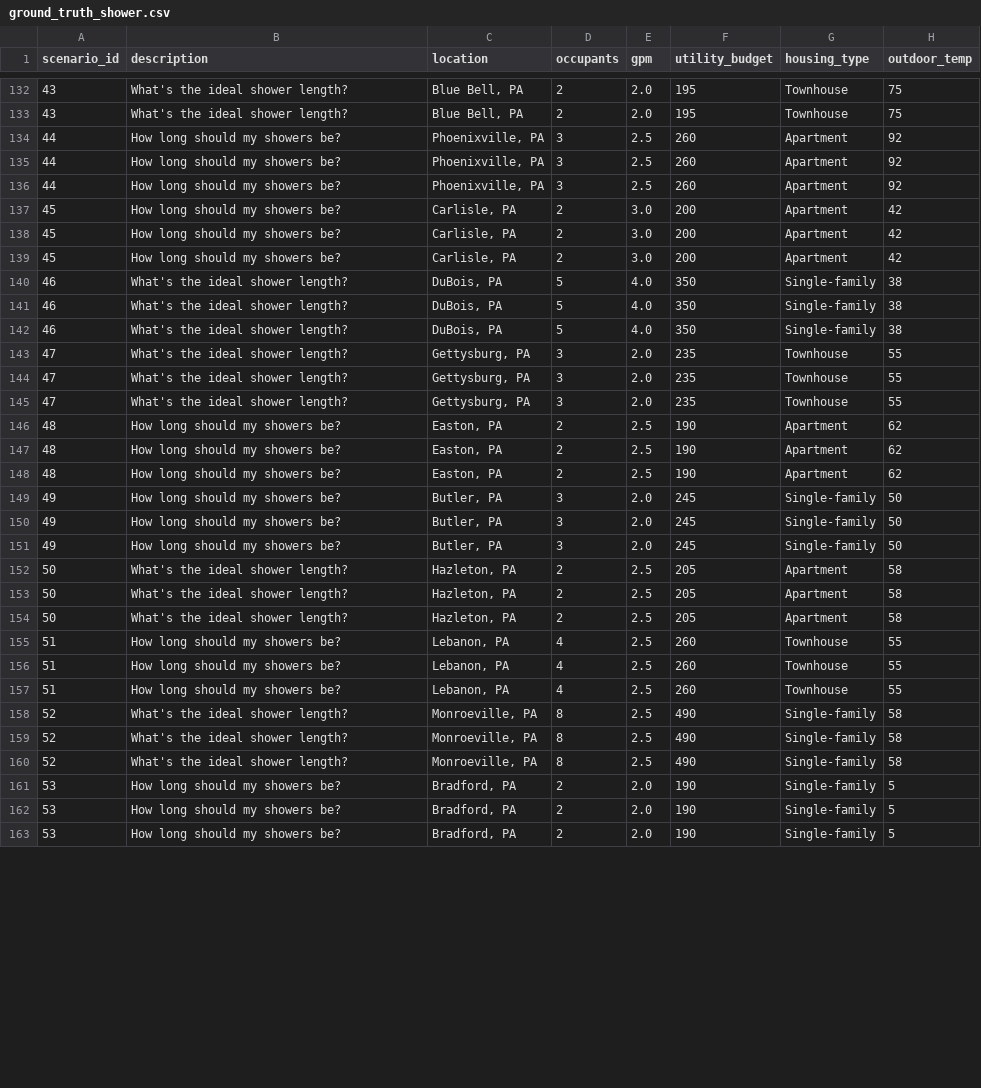
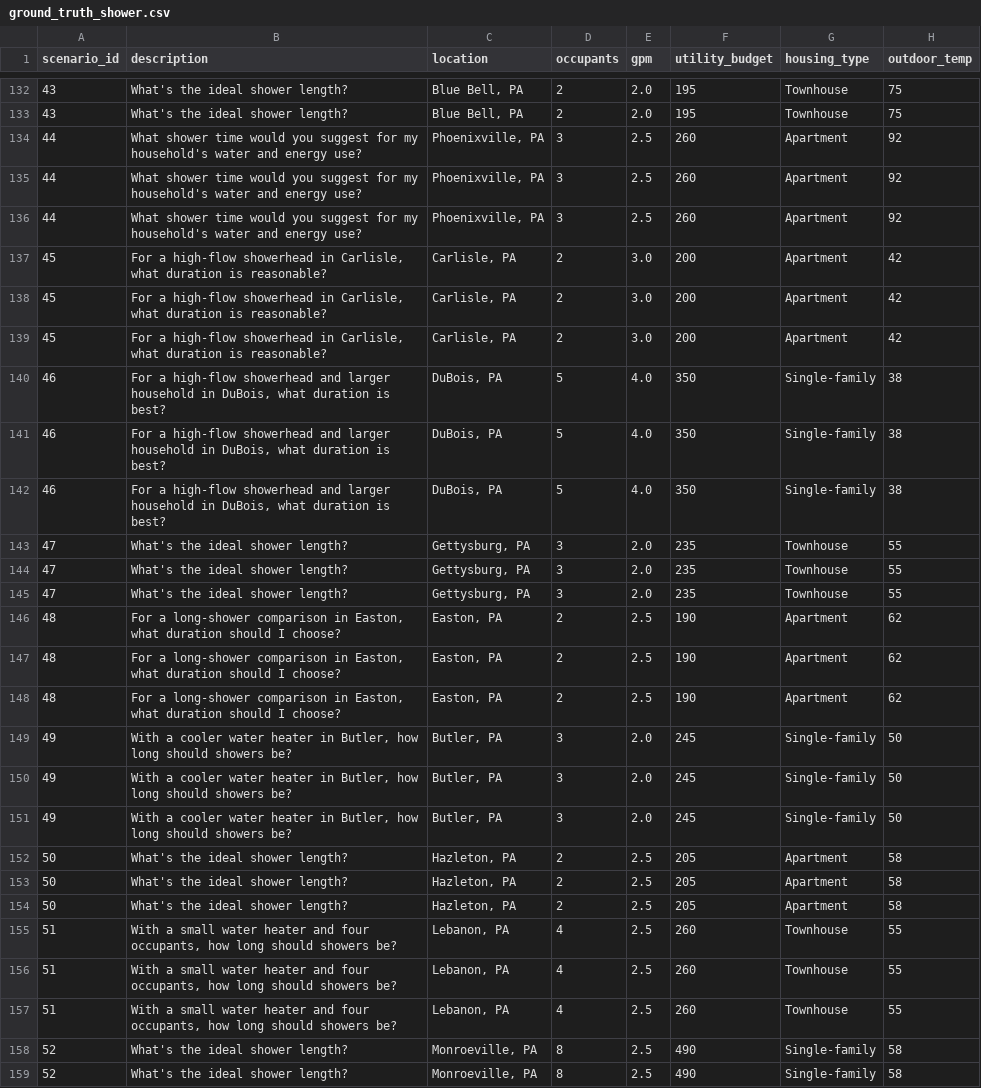
Before and after one commit to AN00927/LLM-MCDA-Paper, a CSV file: Ground Truth/ground_truth_shower.csv, drawn as a sheet; only a part is shown, gaps mark what is left out; the shorter side is filled out with more unchanged rows; the diff covers the shown part only; the diff names each change by its address in the sheet, - before the commit and + after, or states it on an @@ line.

```diff
--- a/Ground Truth/ground_truth_shower.csv
+++ b/Ground Truth/ground_truth_shower.csv
-B134:B136 (description): How long should my showers be?
+B134:B136 (description): What shower time would you suggest for my household's water and energy use?
-B137:B139 (description): How long should my showers be?
+B137:B139 (description): For a high-flow showerhead in Carlisle, what duration is reasonable?
-B140:B142 (description): What's the ideal shower length?
+B140:B142 (description): For a high-flow showerhead and larger household in DuBois, what duration is best?
-B146:B148 (description): How long should my showers be?
+B146:B148 (description): For a long-shower comparison in Easton, what duration should I choose?
-B149:B151 (description): How long should my showers be?
+B149:B151 (description): With a cooler water heater in Butler, how long should showers be?
-B155:B157 (description): How long should my showers be?
+B155:B157 (description): With a small water heater and four occupants, how long should showers be?
```
Also changed, not shown: 6 edited cells elsewhere in this file, Ground Truth/ground_truth_hvac.csv, Scenario Files/ApplianceRAGScenarios.csv, 10 other files.
